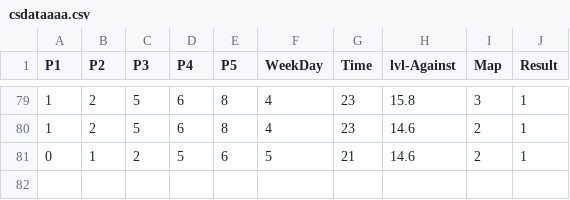
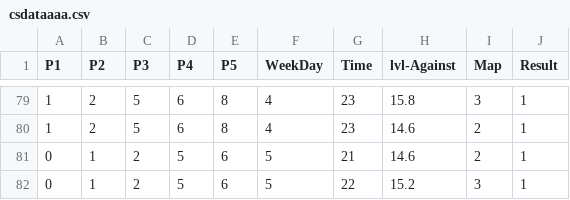
Before and after one commit to SprigganCS/csdata, a CSV file: csdataaaa.csv, drawn as a sheet; only a part is shown, gaps mark what is left out.

Commit message:
Update csdataaaa.csv

```diff
--- a/csdataaaa.csv
+++ b/csdataaaa.csv
@@ -81 +81,2 @@
 0,1,2,5,6,5,21,14.6,2,1
+0,1,2,5,6,5,22,15.2,3,1
```
